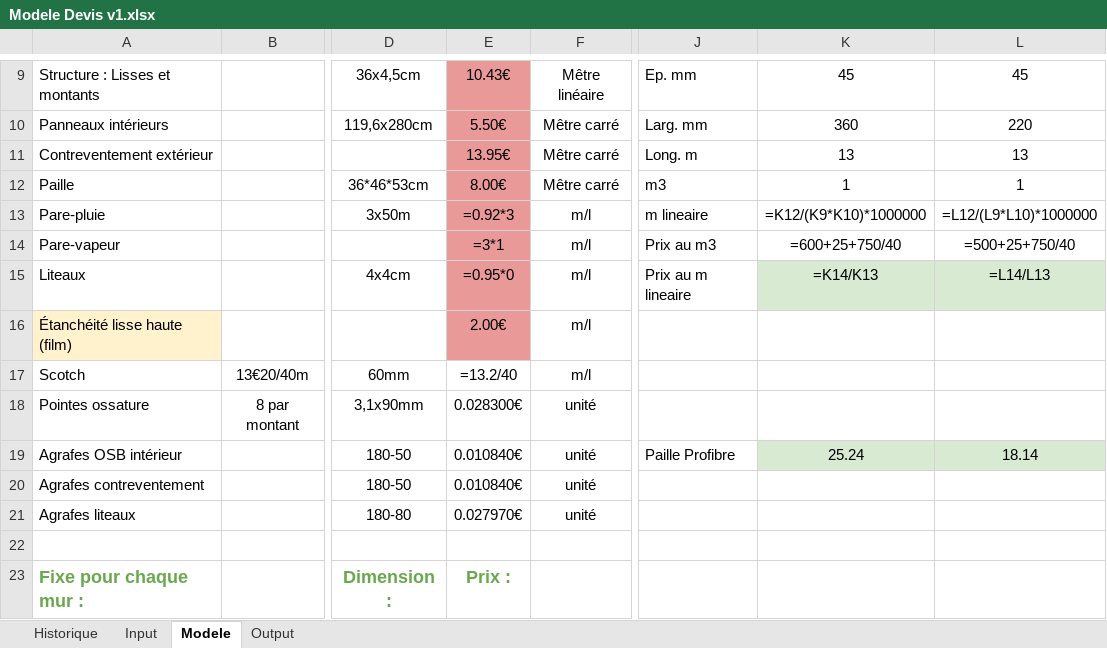
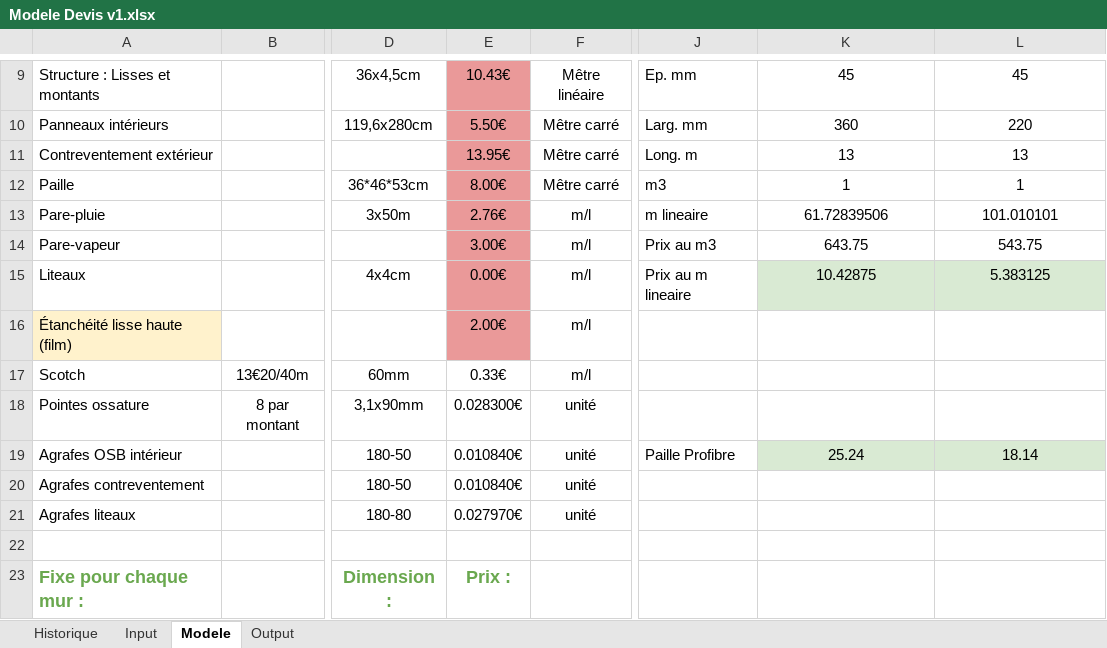
Before and after one commit to seintelligence/OB2, an Excel workbook: Cout/Modele Devis v1.xlsx, sheet Modele, drawn as a sheet; only a part is shown, gaps mark what is left out; values as stored, in another font and other column widths than the file's, no borders; formulas without a stored value are shown as written; the diff covers the shown part only; the diff names each change by its address in the sheet, - before the commit and + after, or states it on an @@ line.

```diff
--- a/Cout/Modele Devis v1.xlsx (sheet Modele)
+++ b/Cout/Modele Devis v1.xlsx (sheet Modele)
-E13: =0.92*3
+E13: 2.76€
-K13: =K12/(K9*K10)*1000000
+K13: 61.72839506
-L13: =L12/(L9*L10)*1000000
+L13: 101.010101
-E14: =3*1
+E14: 3.00€
-K14: =600+25+750/40
+K14: 643.75
-L14: =500+25+750/40
+L14: 543.75
-E15: =0.95*0
+E15: 0.00€
-K15: =K14/K13
+K15: 10.42875
-L15: =L14/L13
+L15: 5.383125
-E17: =13.2/40
+E17: 0.33€
```
Also changed, not shown: 43 added rows, 43 removed rows and 6 edited cells elsewhere in this sheet, sheet Input, sheet Output, 4 other files.
